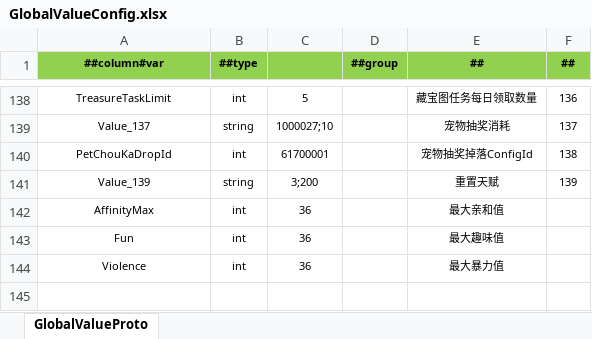
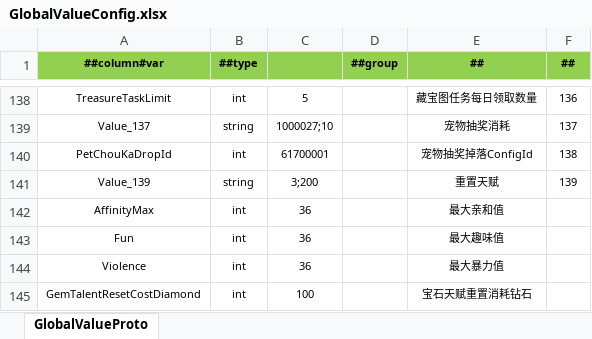
Before and after one commit to csyinghuochong/mengjing, an Excel workbook: Unity/Assets/Config/Excel/GlobalValueConfig.xlsx, sheet GlobalValueProto, drawn as a sheet; only a part is shown, gaps mark what is left out; values as stored, in another font and other column widths than the file's, no borders; the diff names each change by its address in the sheet, - before the commit and + after, or states it on an @@ line.

```diff
--- a/Unity/Assets/Config/Excel/GlobalValueConfig.xlsx (sheet GlobalValueProto)
+++ b/Unity/Assets/Config/Excel/GlobalValueConfig.xlsx (sheet GlobalValueProto)
+row 145: GemTalentResetCostDiamond | int | 100 |  | 宝石天赋重置消耗钻石
```
Also changed, not shown: Unity/Assets/Config/Excel/__tables__.xlsx, 43 other files.
